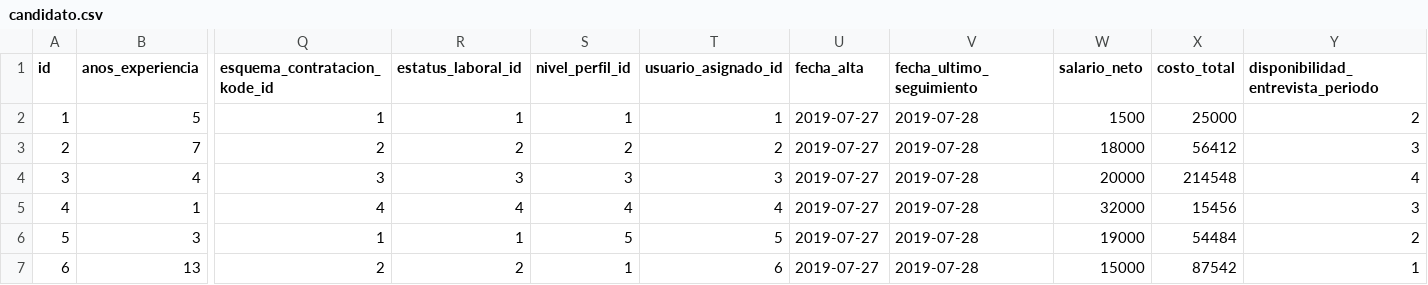
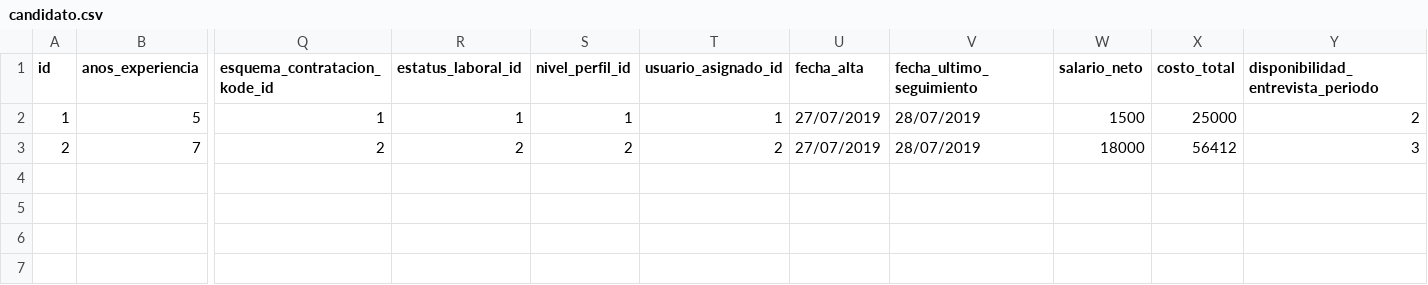
Before and after one commit to BenjaminCarrera/4TS, a CSV file: src/main/resources/config/liquibase/data/candidato.csv, drawn as a sheet; only a part is shown, gaps mark what is left out; rows hold the shown columns only; the diff names each change by its address in the sheet, - before the commit and + after, or states it on an @@ line.

```diff
--- a/src/main/resources/config/liquibase/data/candidato.csv
+++ b/src/main/resources/config/liquibase/data/candidato.csv
-U2:U3 (fecha_alta): 2019-07-27
+U2:U3 (fecha_alta): 27/07/2019
-V2:V3 (fecha_ultimo_seguimiento): 2019-07-28
+V2:V3 (fecha_ultimo_seguimiento): 28/07/2019
-row 4: 3 | 4 | 3 | 3 | 3 | 3 | 2019-07-27 | 2019-07-28 | 20000 | 214548 | 4
-row 5: 4 | 1 | 4 | 4 | 4 | 4 | 2019-07-27 | 2019-07-28 | 32000 | 15456 | 3
-row 6: 5 | 3 | 1 | 1 | 5 | 5 | 2019-07-27 | 2019-07-28 | 19000 | 54484 | 2
-row 7: 6 | 13 | 2 | 2 | 1 | 6 | 2019-07-27 | 2019-07-28 | 15000 | 87542 | 1
```
Also changed, not shown: src/main/resources/config/liquibase/data/bitacora.csv, src/main/resources/config/liquibase/data/estado.csv, 16 other files.
